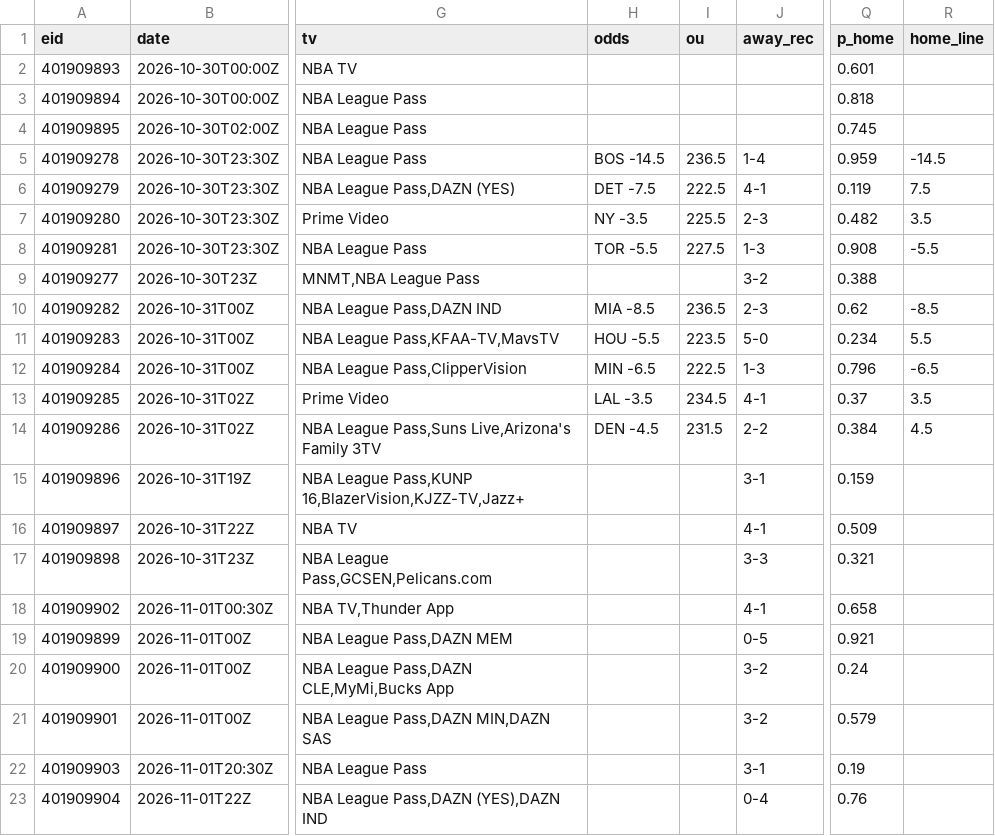
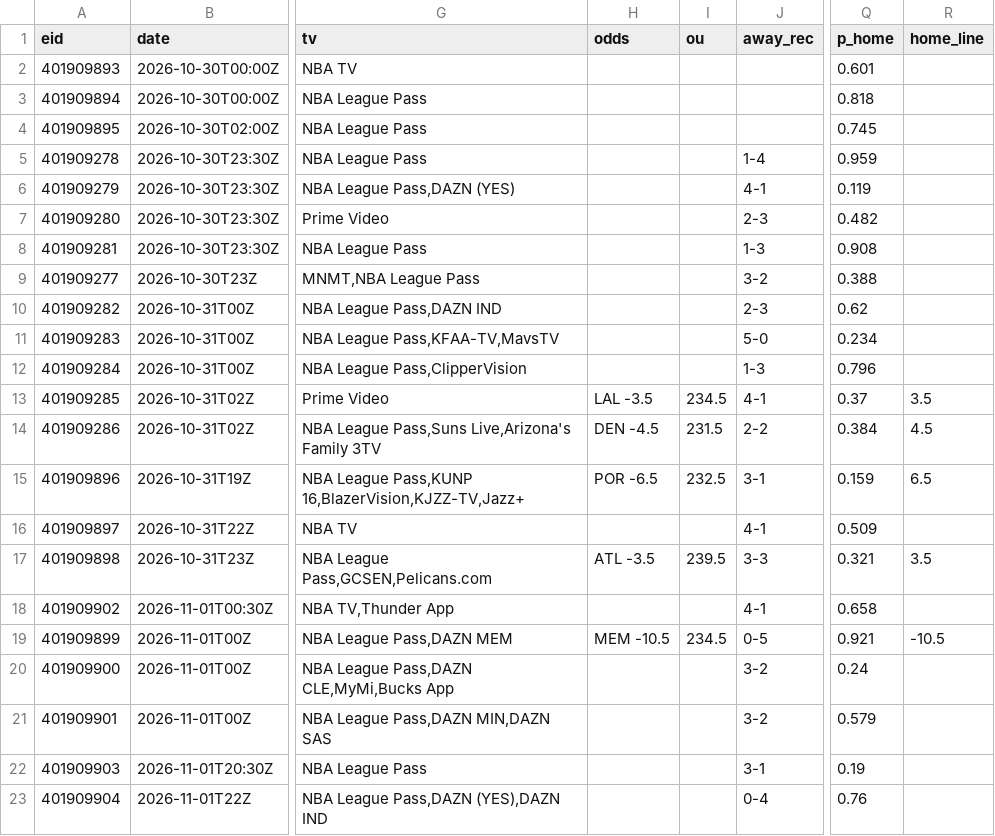
Before and after one commit to 3GO-47/rainman, a CSV file: data/sports/nba/processed/games.csv, drawn as a sheet; only a part is shown, gaps mark what is left out; the diff names each change by its address in the sheet, - before the commit and + after, or states it on an @@ line.

```diff
--- a/data/sports/nba/processed/games.csv
+++ b/data/sports/nba/processed/games.csv
-H5 (odds): BOS -14.5
+H5 (odds): (empty)
-I5 (ou): 236.5
+I5 (ou): (empty)
-R5 (home_line): -14.5
+R5 (home_line): (empty)
-H6 (odds): DET -7.5
+H6 (odds): (empty)
-I6 (ou): 222.5
+I6 (ou): (empty)
-R6 (home_line): 7.5
+R6 (home_line): (empty)
-H7 (odds): NY -3.5
+H7 (odds): (empty)
-I7 (ou): 225.5
+I7 (ou): (empty)
-R7 (home_line): 3.5
+R7 (home_line): (empty)
-H8 (odds): TOR -5.5
+H8 (odds): (empty)
-I8 (ou): 227.5
+I8 (ou): (empty)
-R8 (home_line): -5.5
+R8 (home_line): (empty)
-H10 (odds): MIA -8.5
+H10 (odds): (empty)
-I10 (ou): 236.5
+I10 (ou): (empty)
-R10 (home_line): -8.5
+R10 (home_line): (empty)
-H11 (odds): HOU -5.5
+H11 (odds): (empty)
-I11 (ou): 223.5
+I11 (ou): (empty)
-R11 (home_line): 5.5
+R11 (home_line): (empty)
-H12 (odds): MIN -6.5
+H12 (odds): (empty)
-I12 (ou): 222.5
+I12 (ou): (empty)
-R12 (home_line): -6.5
+R12 (home_line): (empty)
-H15 (odds): (empty)
+H15 (odds): POR -6.5
-I15 (ou): (empty)
+I15 (ou): 232.5
-R15 (home_line): (empty)
+R15 (home_line): 6.5
-H17 (odds): (empty)
+H17 (odds): ATL -3.5
-I17 (ou): (empty)
+I17 (ou): 239.5
-R17 (home_line): (empty)
+R17 (home_line): 3.5
-H19 (odds): (empty)
+H19 (odds): MEM -10.5
-I19 (ou): (empty)
+I19 (ou): 234.5
-R19 (home_line): (empty)
+R19 (home_line): -10.5
```
Also changed, not shown: data/processed/arb_opps.csv, data/processed/bet_td.csv, 46 other files.
